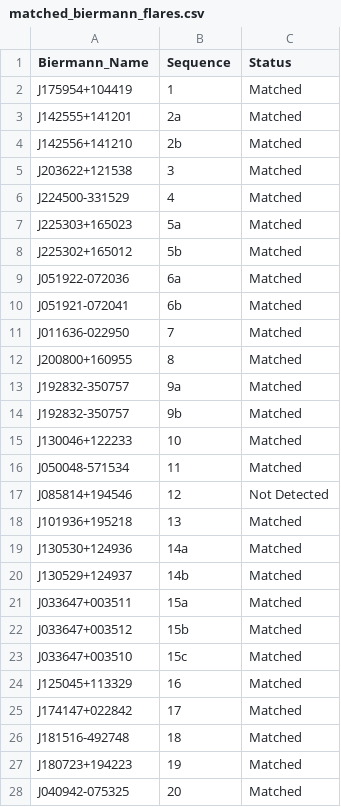
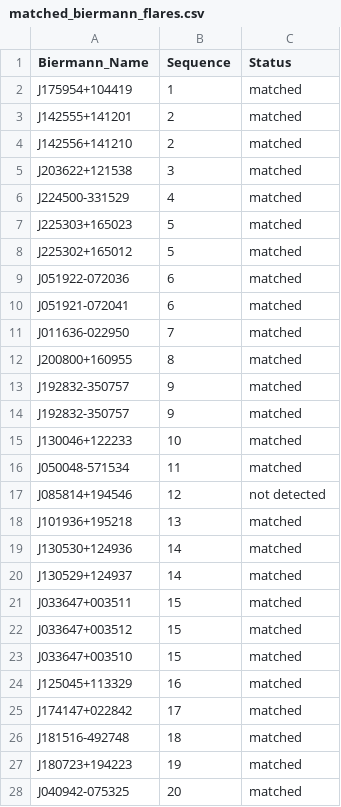
Before and after one commit to lilicaix/act-lightcurve-viewer, a CSV file: matched_biermann_flares.csv, drawn as a sheet; only a part is shown; the diff covers the shown part only.

```diff
--- a/matched_biermann_flares.csv
+++ b/matched_biermann_flares.csv
@@ -1,28 +1,28 @@
 Biermann_Name,Sequence,Status
-J175954+104419,1,Matched
-J142555+141201,2a,Matched
-J142556+141210,2b,Matched
-J203622+121538,3,Matched
-J224500-331529,4,Matched
-J225303+165023,5a,Matched
-J225302+165012,5b,Matched
-J051922-072036,6a,Matched
-J051921-072041,6b,Matched
-J011636-022950,7,Matched
-J200800+160955,8,Matched
-J192832-350757,9a,Matched
-J192832-350757,9b,Matched
-J130046+122233,10,Matched
-J050048-571534,11,Matched
-J085814+194546,12,Not Detected
-J101936+195218,13,Matched
-J130530+124936,14a,Matched
-J130529+124937,14b,Matched
-J033647+003511,15a,Matched
-J033647+003512,15b,Matched
-J033647+003510,15c,Matched
-J125045+113329,16,Matched
-J174147+022842,17,Matched
-J181516-492748,18,Matched
-J180723+194223,19,Matched
-J040942-075325,20,Matched
+J175954+104419,1,matched
+J142555+141201,2,matched
+J142556+141210,2,matched
+J203622+121538,3,matched
+J224500-331529,4,matched
+J225303+165023,5,matched
+J225302+165012,5,matched
+J051922-072036,6,matched
+J051921-072041,6,matched
+J011636-022950,7,matched
+J200800+160955,8,matched
+J192832-350757,9,matched
+J192832-350757,9,matched
+J130046+122233,10,matched
+J050048-571534,11,matched
+J085814+194546,12,not detected
+J101936+195218,13,matched
+J130530+124936,14,matched
+J130529+124937,14,matched
+J033647+003511,15,matched
+J033647+003512,15,matched
+J033647+003510,15,matched
+J125045+113329,16,matched
+J174147+022842,17,matched
+J181516-492748,18,matched
+J180723+194223,19,matched
+J040942-075325,20,matched
```
Also changed, not shown: 7 edited cells elsewhere in this file, new_detected_flares.csv, 15 other files.
